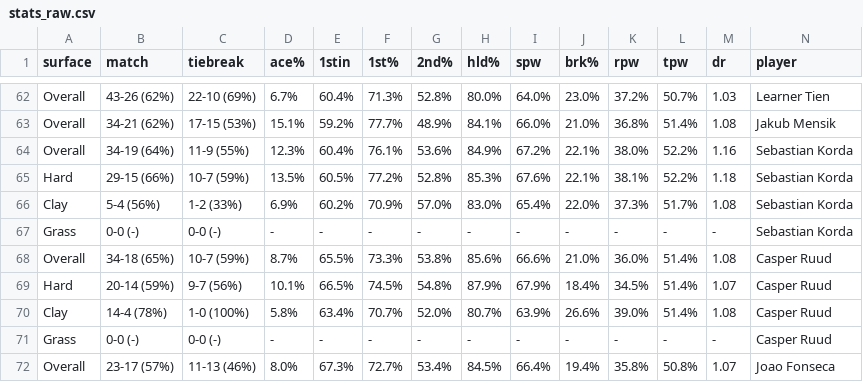
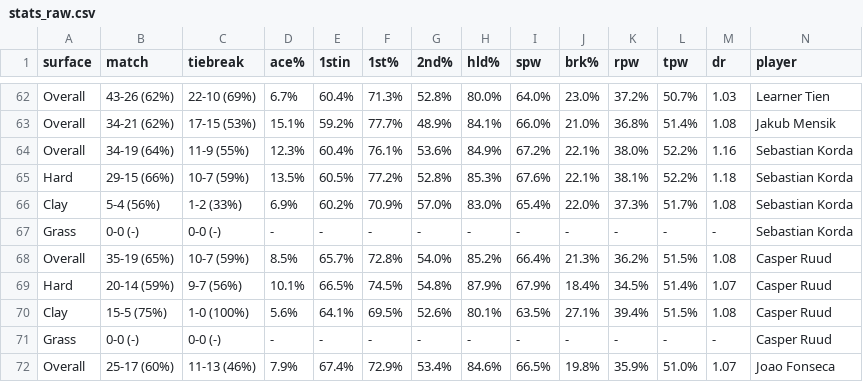
Before and after one commit to rubenk02/ProgrammingProject, a CSV file: data/stats_raw.csv, drawn as a sheet; only a part is shown, gaps mark what is left out; the diff covers the shown part only.

```diff
--- a/data/stats_raw.csv
+++ b/data/stats_raw.csv
@@ -67,6 +67,6 @@ Clay,5-4 (56%),1-2 (33%),6.9%,60.2%,70.9%,57.0%,83.0%,65.4%,22.0%,37.3%,51.7%,1.
 Grass,0-0 (-),0-0 (-),-,-,-,-,-,-,-,-,-,-,Sebastian Korda
-Overall,34-18 (65%),10-7 (59%),8.7%,65.5%,73.3%,53.8%,85.6%,66.6%,21.0%,36.0%,51.4%,1.08,Casper Ruud
+Overall,35-19 (65%),10-7 (59%),8.5%,65.7%,72.8%,54.0%,85.2%,66.4%,21.3%,36.2%,51.5%,1.08,Casper Ruud
 Hard,20-14 (59%),9-7 (56%),10.1%,66.5%,74.5%,54.8%,87.9%,67.9%,18.4%,34.5%,51.4%,1.07,Casper Ruud
-Clay,14-4 (78%),1-0 (100%),5.8%,63.4%,70.7%,52.0%,80.7%,63.9%,26.6%,39.0%,51.4%,1.08,Casper Ruud
+Clay,15-5 (75%),1-0 (100%),5.6%,64.1%,69.5%,52.6%,80.1%,63.5%,27.1%,39.4%,51.5%,1.08,Casper Ruud
 Grass,0-0 (-),0-0 (-),-,-,-,-,-,-,-,-,-,-,Casper Ruud
-Overall,23-17 (57%),11-13 (46%),8.0%,67.3%,72.7%,53.4%,84.5%,66.4%,19.4%,35.8%,50.8%,1.07,Joao Fonseca
+Overall,25-17 (60%),11-13 (46%),7.9%,67.4%,72.9%,53.4%,84.6%,66.5%,19.8%,35.9%,51.0%,1.07,Joao Fonseca
```
Also changed, not shown: 5 added rows, 5 removed rows and 22 edited cells elsewhere in this file, data/stats_clean.csv, 3 other files.
